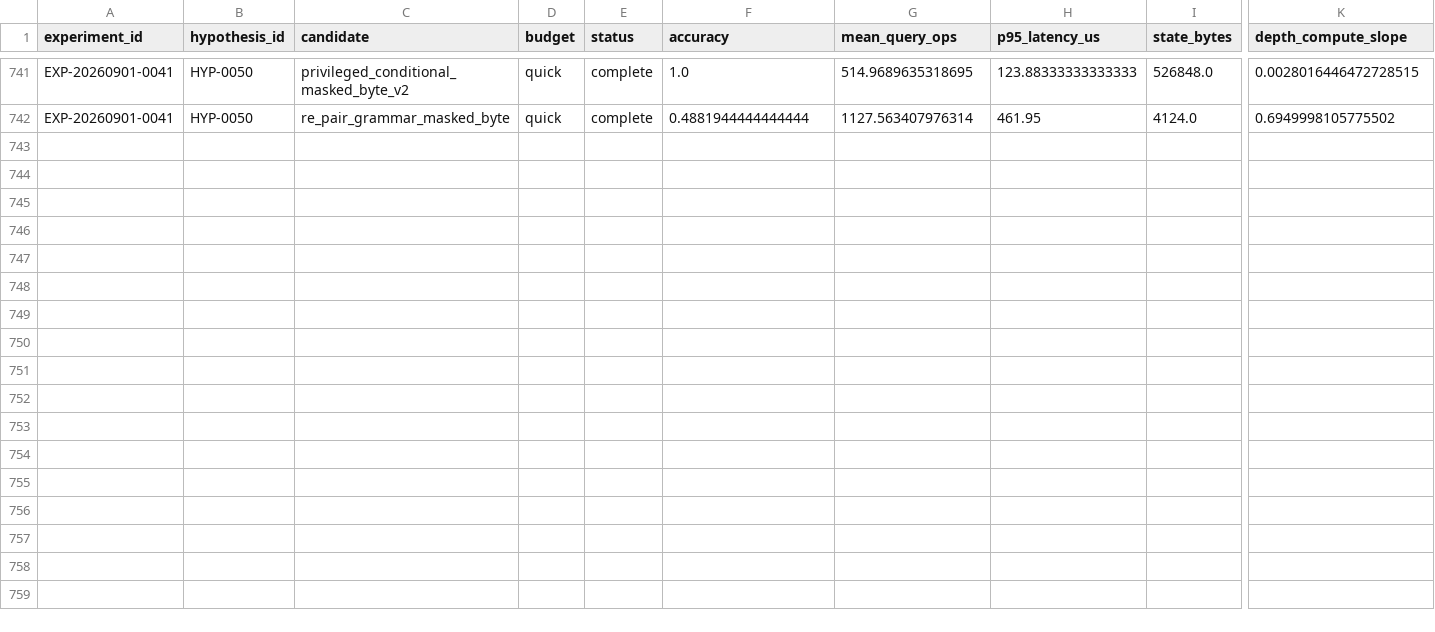
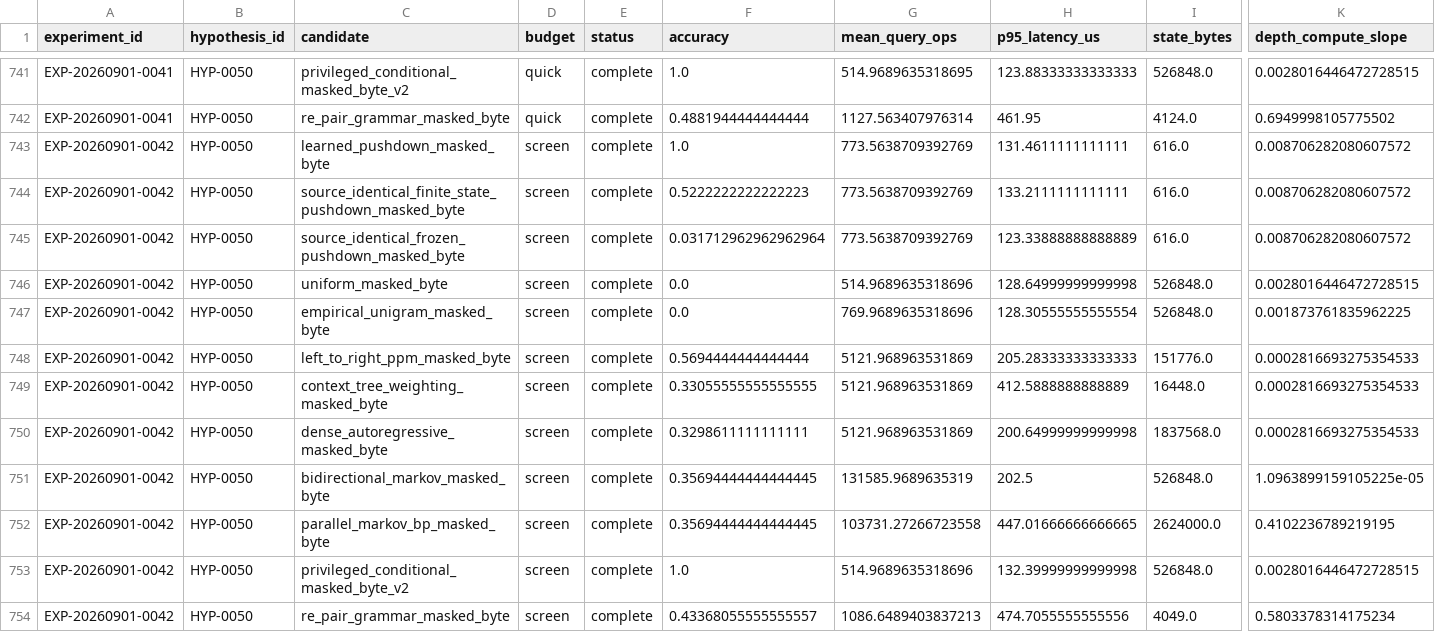
Before and after one commit to Jaqwilk/NEXTAI, a TSV file: research/experiments.tsv, drawn as a sheet; only a part is shown, gaps mark what is left out; rows hold the shown columns only; the diff names each change by its address in the sheet, - before the commit and + after, or states it on an @@ line.

Commit message:
Record EXP-0042 pushdown replication

```diff
--- a/research/experiments.tsv
+++ b/research/experiments.tsv
+row 743: EXP-20260901-0042 | HYP-0050 | learned_pushdown_masked_byte | screen | complete | 1.0 | 773.5638709392769 | 131.4611111111111 | 616.0 | 0.008706282080607572
+row 744: EXP-20260901-0042 | HYP-0050 | source_identical_finite_state_pushdown_masked_byte | screen | complete | 0.5222222222222223 | 773.5638709392769 | 133.2111111111111 | 616.0 | 0.008706282080607572
+row 745: EXP-20260901-0042 | HYP-0050 | source_identical_frozen_pushdown_masked_byte | screen | complete | 0.031712962962962964 | 773.5638709392769 | 123.33888888888889 | 616.0 | 0.008706282080607572
+row 746: EXP-20260901-0042 | HYP-0050 | uniform_masked_byte | screen | complete | 0.0 | 514.9689635318696 | 128.64999999999998 | 526848.0 | 0.0028016446472728515
+row 747: EXP-20260901-0042 | HYP-0050 | empirical_unigram_masked_byte | screen | complete | 0.0 | 769.9689635318696 | 128.30555555555554 | 526848.0 | 0.001873761835962225
+row 748: EXP-20260901-0042 | HYP-0050 | left_to_right_ppm_masked_byte | screen | complete | 0.5694444444444444 | 5121.968963531869 | 205.28333333333333 | 151776.0 | 0.0002816693275354533
+row 749: EXP-20260901-0042 | HYP-0050 | context_tree_weighting_masked_byte | screen | complete | 0.33055555555555555 | 5121.968963531869 | 412.5888888888889 | 16448.0 | 0.0002816693275354533
+row 750: EXP-20260901-0042 | HYP-0050 | dense_autoregressive_masked_byte | screen | complete | 0.3298611111111111 | 5121.968963531869 | 200.64999999999998 | 1837568.0 | 0.0002816693275354533
+row 751: EXP-20260901-0042 | HYP-0050 | bidirectional_markov_masked_byte | screen | complete | 0.35694444444444445 | 131585.9689635319 | 202.5 | 526848.0 | 1.0963899159105225e-05
+row 752: EXP-20260901-0042 | HYP-0050 | parallel_markov_bp_masked_byte | screen | complete | 0.35694444444444445 | 103731.27266723558 | 447.01666666666665 | 2624000.0 | 0.4102236789219195
+row 753: EXP-20260901-0042 | HYP-0050 | privileged_conditional_masked_byte_v2 | screen | complete | 1.0 | 514.9689635318696 | 132.39999999999998 | 526848.0 | 0.0028016446472728515
+row 754: EXP-20260901-0042 | HYP-0050 | re_pair_grammar_masked_byte | screen | complete | 0.43368055555555557 | 1086.6489403837213 | 474.7055555555556 | 4049.0 | 0.5803378314175234
```
Also changed, not shown: 11 other files.
